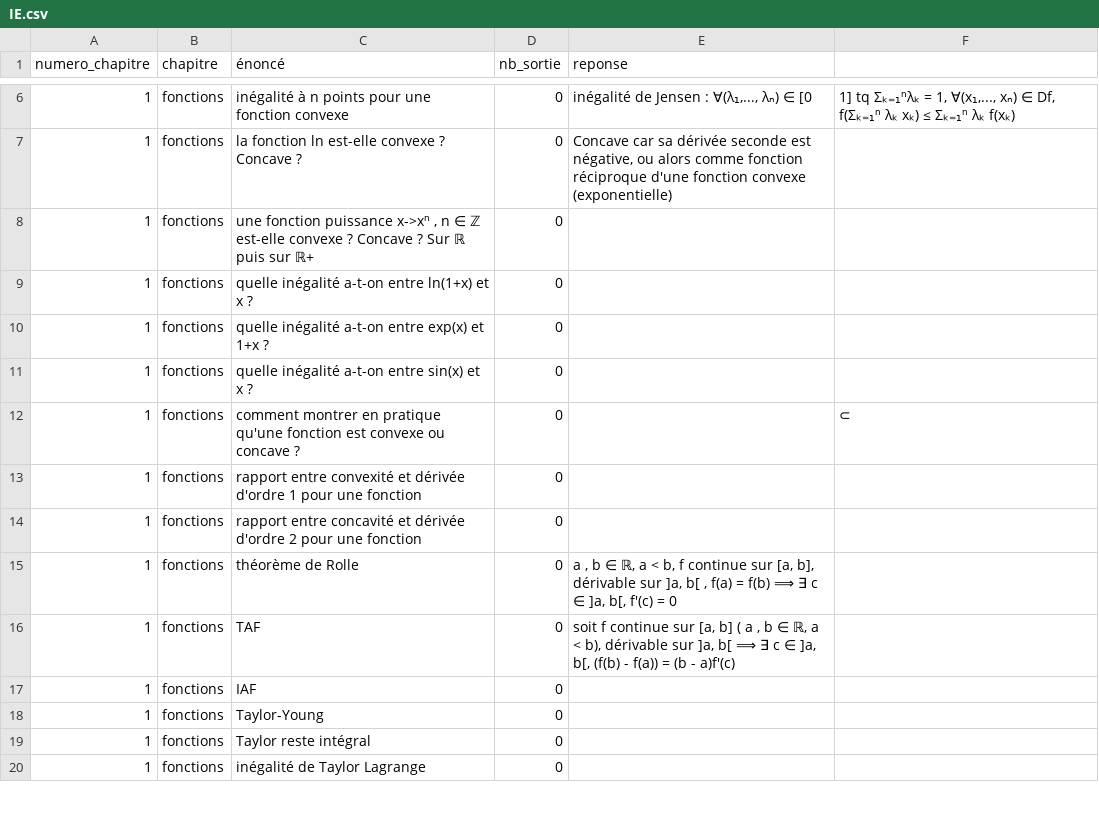
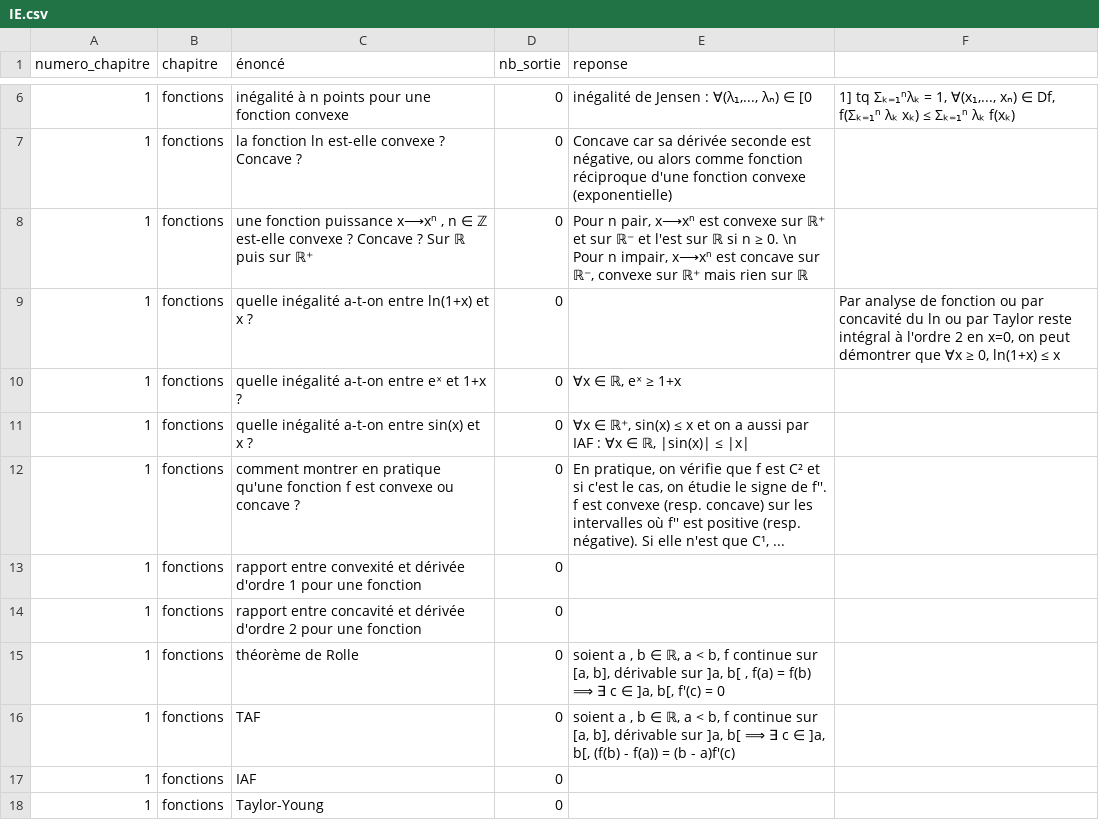
Before and after one commit to LCDG-tim-collab/question_math_mpi, a CSV file: IE.csv, drawn as a sheet; only a part is shown, gaps mark what is left out; the shorter side is filled out with more unchanged rows.

Commit message:
modif melvin

```diff
--- a/IE.csv
+++ b/IE.csv
@@ -7,11 +7,11 @@ numero_chapitre;chapitre;énoncé;nb_sortie;reponse;
 1;fonctions;la fonction ln est-elle convexe ? Concave ?;0;Concave car sa dérivée seconde est négative, ou alors comme fonction réciproque d'une fonction convexe (exponentielle);
-1;fonctions;une fonction puissance x->xⁿ , n ∈ ℤ est-elle convexe ? Concave ? Sur ℝ puis sur ℝ+;0;;
-1;fonctions;quelle inégalité a-t-on entre ln(1+x) et x ?;0;;
-1;fonctions;quelle inégalité a-t-on entre exp(x) et 1+x ?;0;;
-1;fonctions;quelle inégalité a-t-on entre sin(x) et x ?;0;;
-1;fonctions;comment montrer en pratique qu'une fonction est convexe ou concave ?;0;; ⊂
+1;fonctions;une fonction puissance x⟶xⁿ , n ∈ ℤ est-elle convexe ? Concave ? Sur ℝ puis sur ℝ⁺;0;Pour n pair, x⟶xⁿ est convexe sur ℝ⁺ et sur ℝ⁻ et l'est sur ℝ si n ≥ 0. \n Pour n impair, x⟶xⁿ est concave sur ℝ⁻, convexe sur ℝ⁺ mais rien sur ℝ;
+1;fonctions;quelle inégalité a-t-on entre ln(1+x) et x ?;0;;Par analyse de fonction ou par concavité du ln ou par Taylor reste intégral à l'ordre 2 en x=0, on peut démontrer que ∀x ≥ 0, ln(1+x) ≤ x
+1;fonctions;quelle inégalité a-t-on entre eˣ et 1+x ?;0;∀x ∈ ℝ, eˣ ≥ 1+x;
+1;fonctions;quelle inégalité a-t-on entre sin(x) et x ?;0;∀x ∈ ℝ⁺, sin(x) ≤ x et on a aussi par IAF : ∀x ∈ ℝ, |sin(x)| ≤ |x|;
+1;fonctions;comment montrer en pratique qu'une fonction f est convexe ou concave ?;0;En pratique, on vérifie que f est C² et si c'est le cas, on étudie le signe de f''. f est convexe (resp. concave) sur les intervalles où f'' est positive (resp. négative). Si elle n'est que C¹, ... ;
 1;fonctions;rapport entre convexité et dérivée d'ordre 1 pour une fonction;0;;
 1;fonctions;rapport entre concavité et dérivée d'ordre 2 pour une fonction;0;;
-1;fonctions;théorème de Rolle;0; a , b ∈ ℝ, a < b, f continue sur [a, b], dérivable sur ]a, b[ , f(a) = f(b) ⟹ ∃ c ∈ ]a, b[, f'(c) = 0;
-1;fonctions;TAF;0;soit f continue sur [a, b] ( a , b ∈ ℝ, a < b), dérivable sur ]a, b[ ⟹ ∃ c ∈ ]a, b[, (f(b) - f(a)) = (b - a)f'(c);
+1;fonctions;théorème de Rolle;0;soient a , b ∈ ℝ, a < b, f continue sur [a, b], dérivable sur ]a, b[ , f(a) = f(b) ⟹ ∃ c ∈ ]a, b[, f'(c) = 0;
+1;fonctions;TAF;0;soient a , b ∈ ℝ, a < b, f continue sur [a, b], dérivable sur ]a, b[ ⟹ ∃ c ∈ ]a, b[, (f(b) - f(a)) = (b - a)f'(c);
 1;fonctions;IAF;0;;
```
